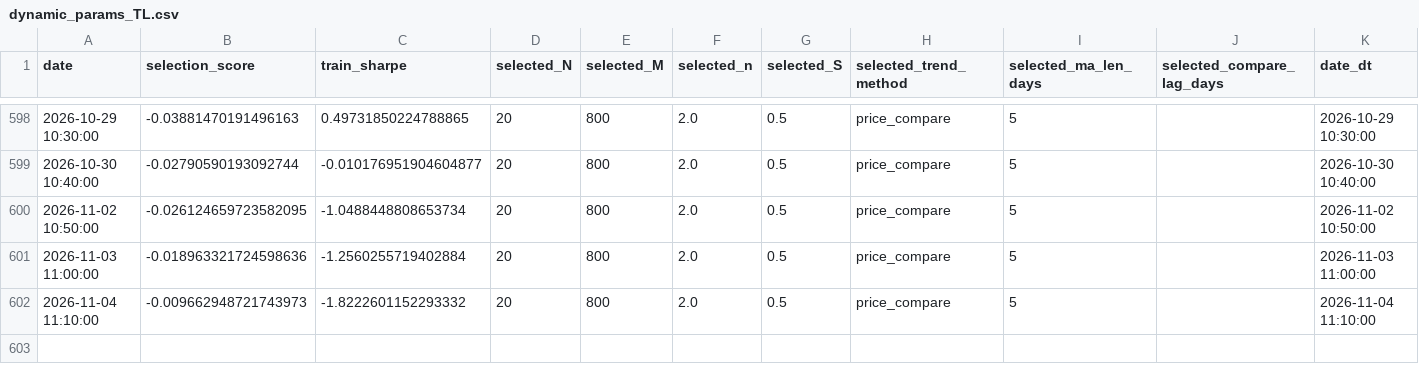
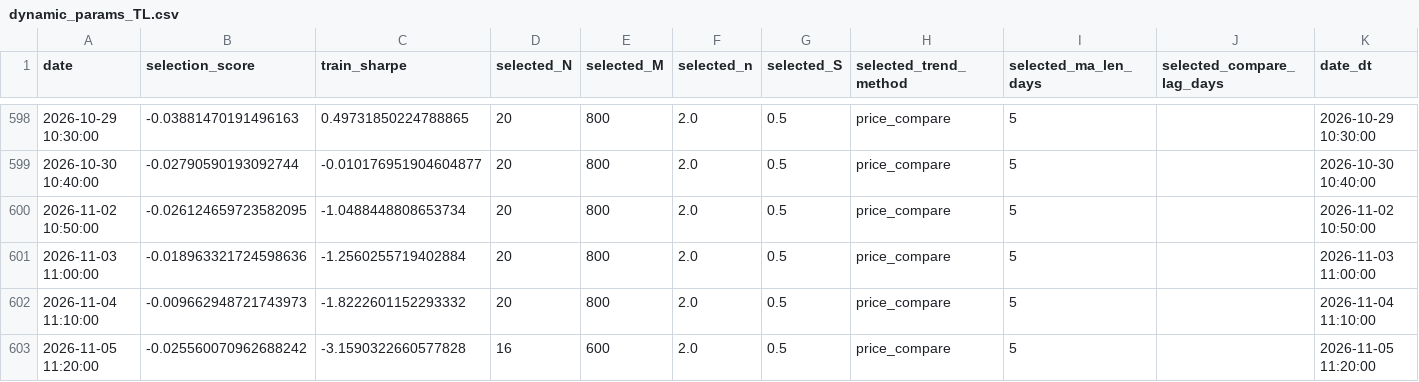
Before and after one commit to ericxuzhesheng/QRS-Based-Timing-Strategy-for-Chinese-Government-Bond-Futures, a CSV file: results/tables/dynamic_params_TL.csv, drawn as a sheet; only a part is shown, gaps mark what is left out; the diff names each change by its address in the sheet, - before the commit and + after, or states it on an @@ line.

```diff
--- a/results/tables/dynamic_params_TL.csv
+++ b/results/tables/dynamic_params_TL.csv
+row 603: 2026-11-05 11:20:00 | -0.025560070962688242 | -3.1590322660577828 | 16 | 600 | 2.0 | 0.5 | price_compare | 5 |  | 2026-11-05 11:20:00
```
Also changed, not shown: results/tables/backtest_summary_T.csv, results/tables/dynamic_params_T.csv, 53 other files.
